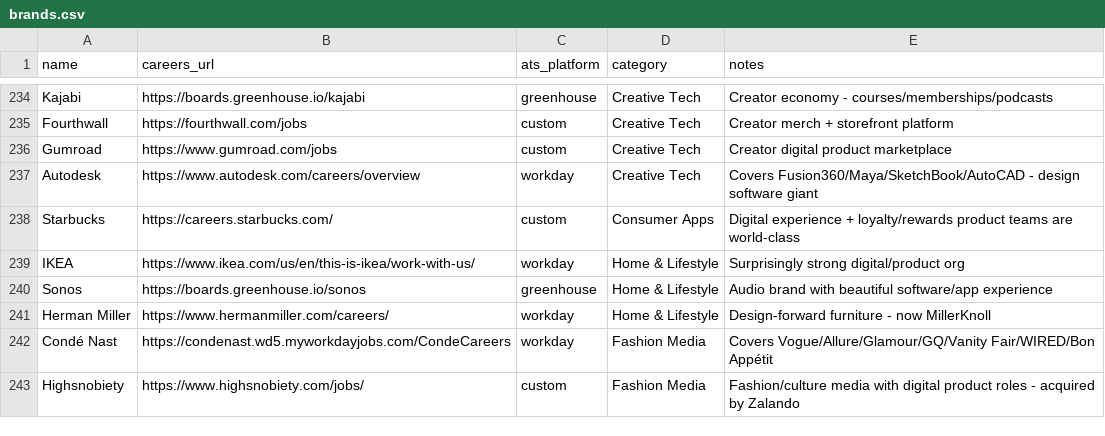
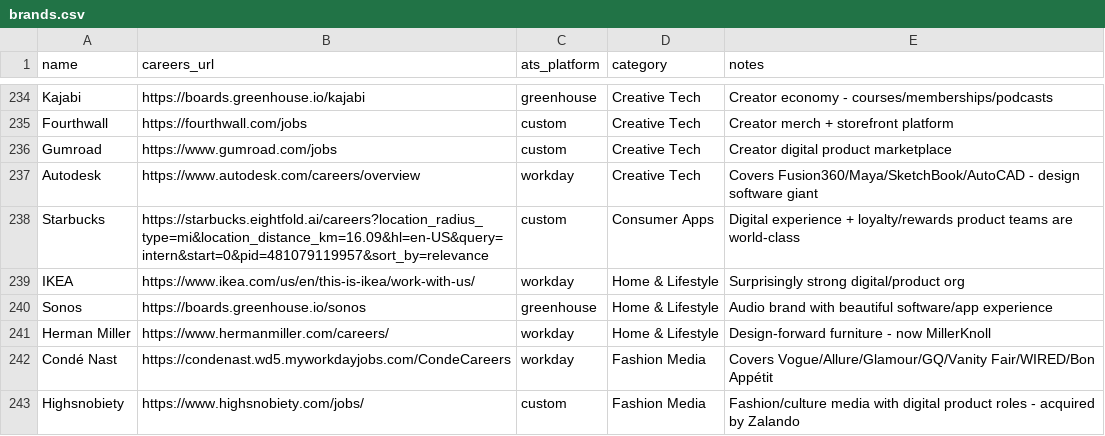
Before and after one commit to itsfaith-e/interntracker, a CSV file: brands.csv, drawn as a sheet; only a part is shown, gaps mark what is left out; the diff covers the shown part only.

Commit message:
Update brands.csv
Updated new links for Microsoft, Lululemon, SKIMS, Starbucks, Porsche, Marc Jacobs and Fashionphile

```diff
--- a/brands.csv
+++ b/brands.csv
@@ -237,3 +237,3 @@ Gumroad,https://www.gumroad.com/jobs,custom,Creative Tech,Creator digital produc
 Autodesk,https://www.autodesk.com/careers/overview,workday,Creative Tech,Covers Fusion360/Maya/SketchBook/AutoCAD - design software giant
-Starbucks,https://careers.starbucks.com/,custom,Consumer Apps,Digital experience + loyalty/rewards product teams are world-class
+Starbucks,https://starbucks.eightfold.ai/careers?location_radius_type=mi&location_distance_km=16.09&hl=en-US&query=intern&start=0&pid=481079119957&sort_by=relevance,custom,Consumer Apps,Digital experience + loyalty/rewards product teams are world-class
 IKEA,https://www.ikea.com/us/en/this-is-ikea/work-with-us/,workday,Home & Lifestyle,Surprisingly strong digital/product org
```
Also changed, not shown: 7 edited cells elsewhere in this file.
